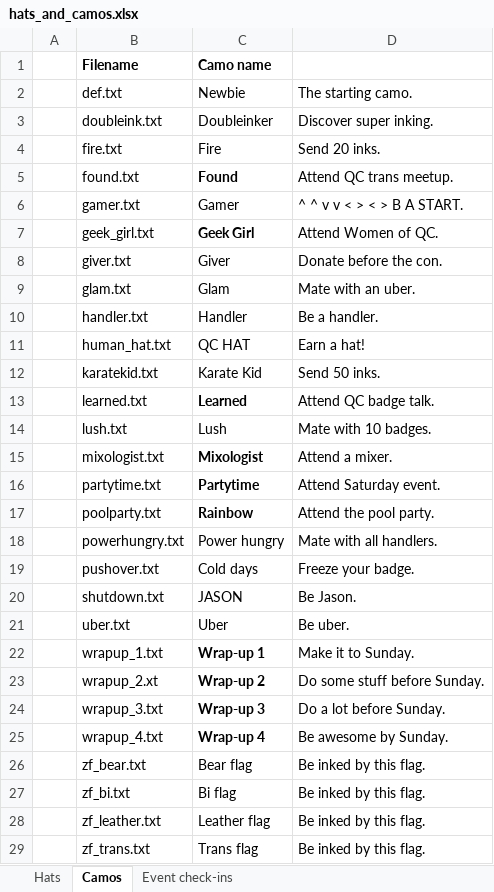
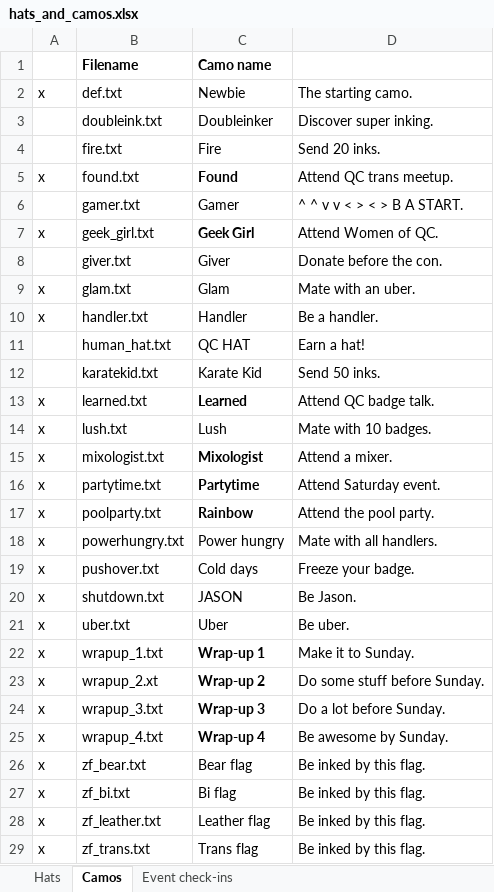
Before and after one commit to duplico/qc13, an Excel workbook: doc/hats_and_camos.xlsx, sheet Camos, drawn as a sheet; values as stored, in another font and other column widths than the file's, no borders; the diff names each change by its address in the sheet, - before the commit and + after, or states it on an @@ line.

Commit message:
Add tons of hats and camos. Getting there!!!!!

```diff
--- a/doc/hats_and_camos.xlsx (sheet Camos)
+++ b/doc/hats_and_camos.xlsx (sheet Camos)
-A2: (empty)
+A2: x
-A5: (empty)
+A5: x
-A7: (empty)
+A7: x
-A9:A10: (empty)
+A9:A10: x
-A13:A29: (empty)
+A13:A29: x
```
Also changed, not shown: sheet Hats, formulas that keep their value, 3 other files.
